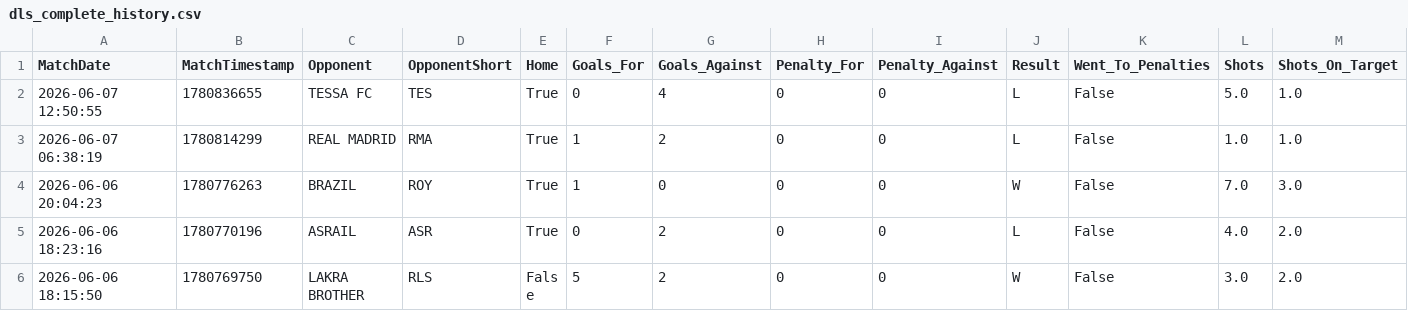
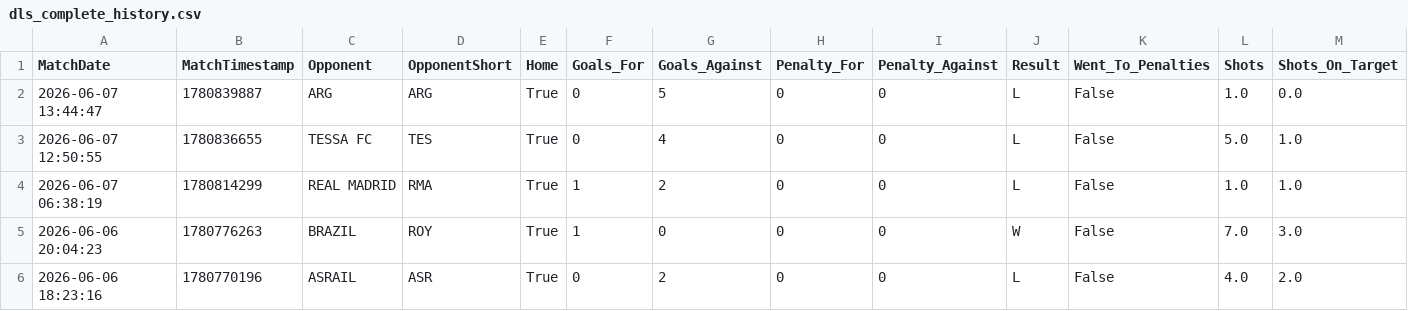
Before and after one commit to sdey758/dls-history, a CSV file: dls_complete_history.csv, drawn as a sheet; only a part is shown; the shorter side is filled out with more unchanged rows; rows hold the shown columns only; the diff names each change by its address in the sheet, - before the commit and + after, or states it on an @@ line.

```diff
--- a/dls_complete_history.csv
+++ b/dls_complete_history.csv
+row 2: 2026-06-07 13:44:47 | 1780839887 | ARG | ARG | True | 0 | 5 | 0 | 0 | L | False | 1.0 | 0.0
```
